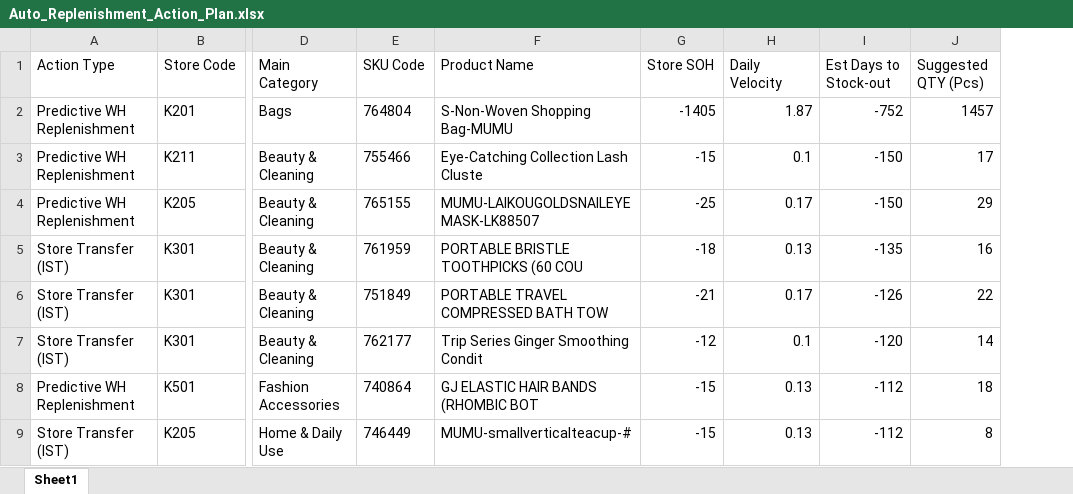
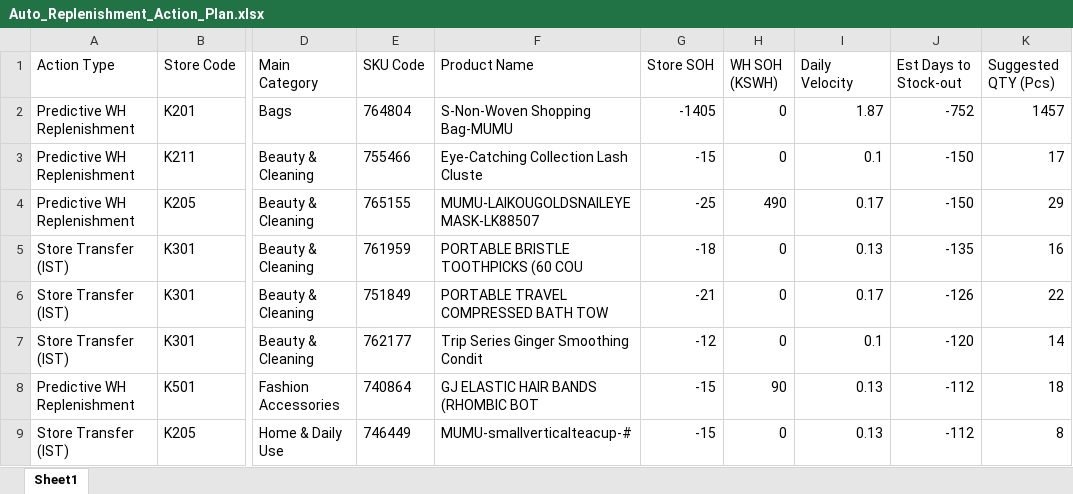
Before and after one commit to hicham-source/mms-dashboard, an Excel workbook: Reports/Auto_Replenishment_Action_Plan.xlsx, sheet Sheet1, drawn as a sheet; only a part is shown, gaps mark what is left out; values as stored, in another font and other column widths than the file's, no borders; the diff names each change by its address in the sheet, - before the commit and + after, or states it on an @@ line.

Commit message:
Update dashboard and auto replenishment with WH SOH

```diff
--- a/Reports/Auto_Replenishment_Action_Plan.xlsx (sheet Sheet1)
+++ b/Reports/Auto_Replenishment_Action_Plan.xlsx (sheet Sheet1)
+column H (WH SOH (KSWH)), rows 2-9: 0 | 0 | 490 | 0 | 0 | 0 | 90 | 0
```
Also changed, not shown: 2 other files.
